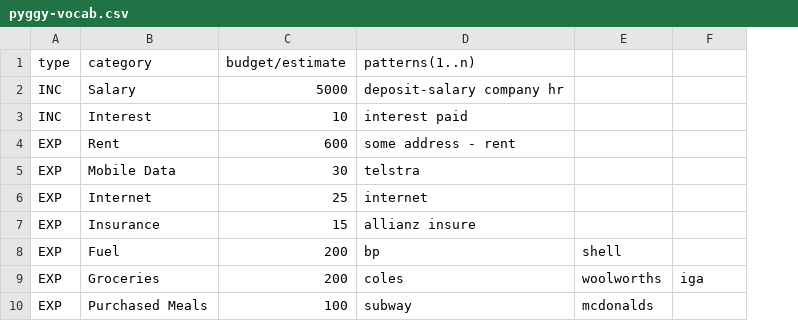
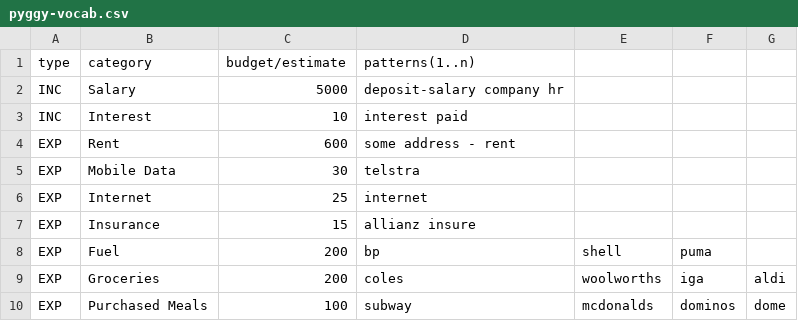
Before and after one commit to MatthewDiMarco/pyggy-bank, a CSV file: pyggy-vocab.csv (was examples/pyggy-vocab.csv), drawn as a sheet; the diff names each change by its address in the sheet, - before the commit and + after, or states it on an @@ line.

```diff
--- a/examples/pyggy-vocab.csv
+++ b/pyggy-vocab.csv
+column G, rows 9-10: aldi | dome
-F8: (empty)
+F8: puma
-F10: (empty)
+F10: dominos
```
Also changed, not shown: 3 other files.
